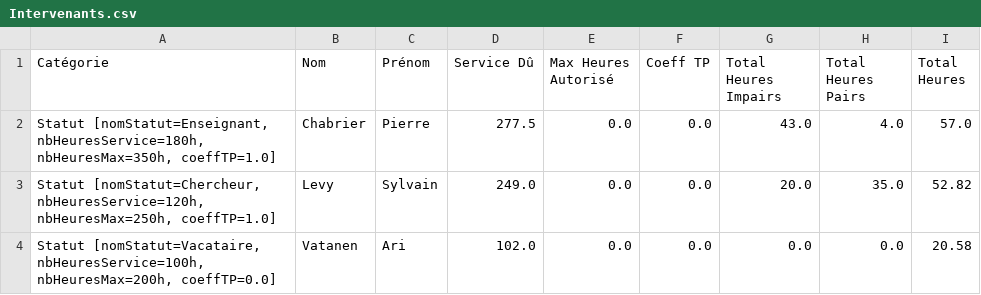
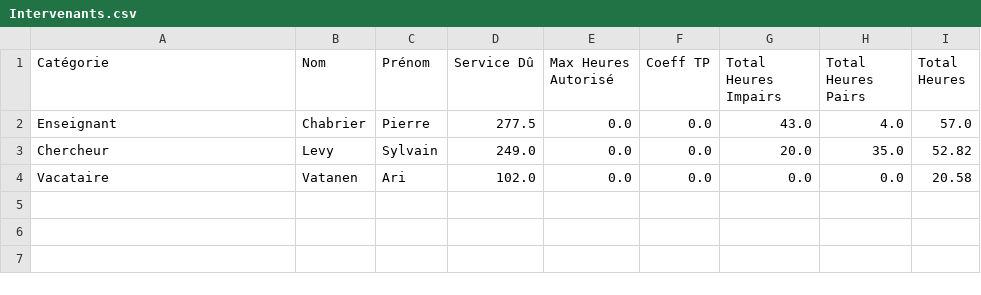
Before and after one commit to AlexandrePoisBons/sae301.github.io, a CSV file: Etats/Intervenants/CSV/Intervenants.csv, drawn as a sheet.

```diff
--- a/Etats/Intervenants/CSV/Intervenants.csv
+++ b/Etats/Intervenants/CSV/Intervenants.csv
@@ -1,4 +1,4 @@
 Catégorie;Nom;Prénom;Service Dû;Max Heures Autorisé;Coeff TP;Total Heures Impairs;Total Heures Pairs;Total Heures
-Statut [nomStatut=Enseignant, nbHeuresService=180h, nbHeuresMax=350h, coeffTP=1.0];Chabrier;Pierre;277.5;0.0;0.0;43.0;4.0;57.0
-Statut [nomStatut=Chercheur, nbHeuresService=120h, nbHeuresMax=250h, coeffTP=1.0];Levy;Sylvain;249.0;0.0;0.0;20.0;35.0;52.82
-Statut [nomStatut=Vacataire, nbHeuresService=100h, nbHeuresMax=200h, coeffTP=0.0];Vatanen;Ari;102.0;0.0;0.0;0.0;0.0;20.58
+Enseignant;Chabrier;Pierre;277.5;0.0;0.0;43.0;4.0;57.0
+Chercheur;Levy;Sylvain;249.0;0.0;0.0;20.0;35.0;52.82
+Vacataire;Vatanen;Ari;102.0;0.0;0.0;0.0;0.0;20.58
```
Also changed, not shown: 26 other files.
